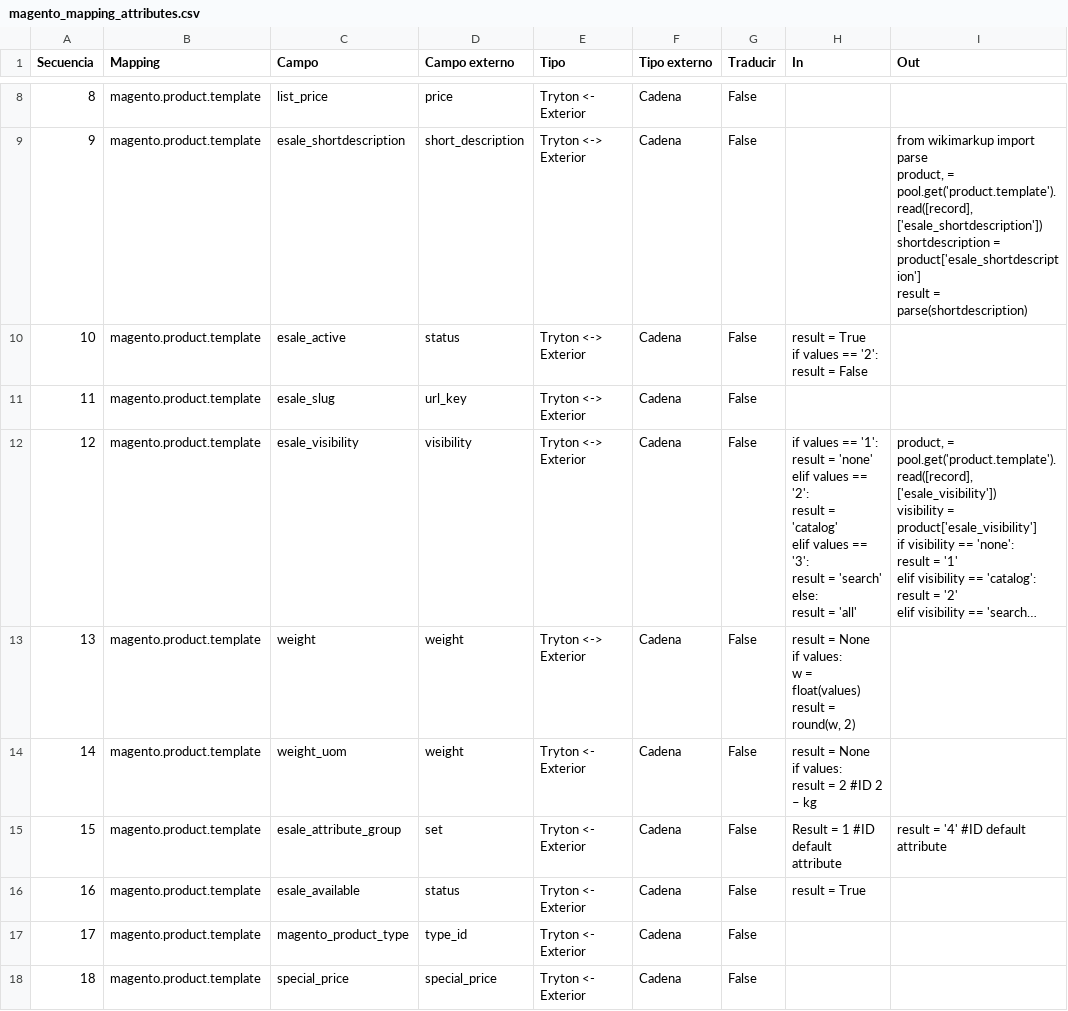
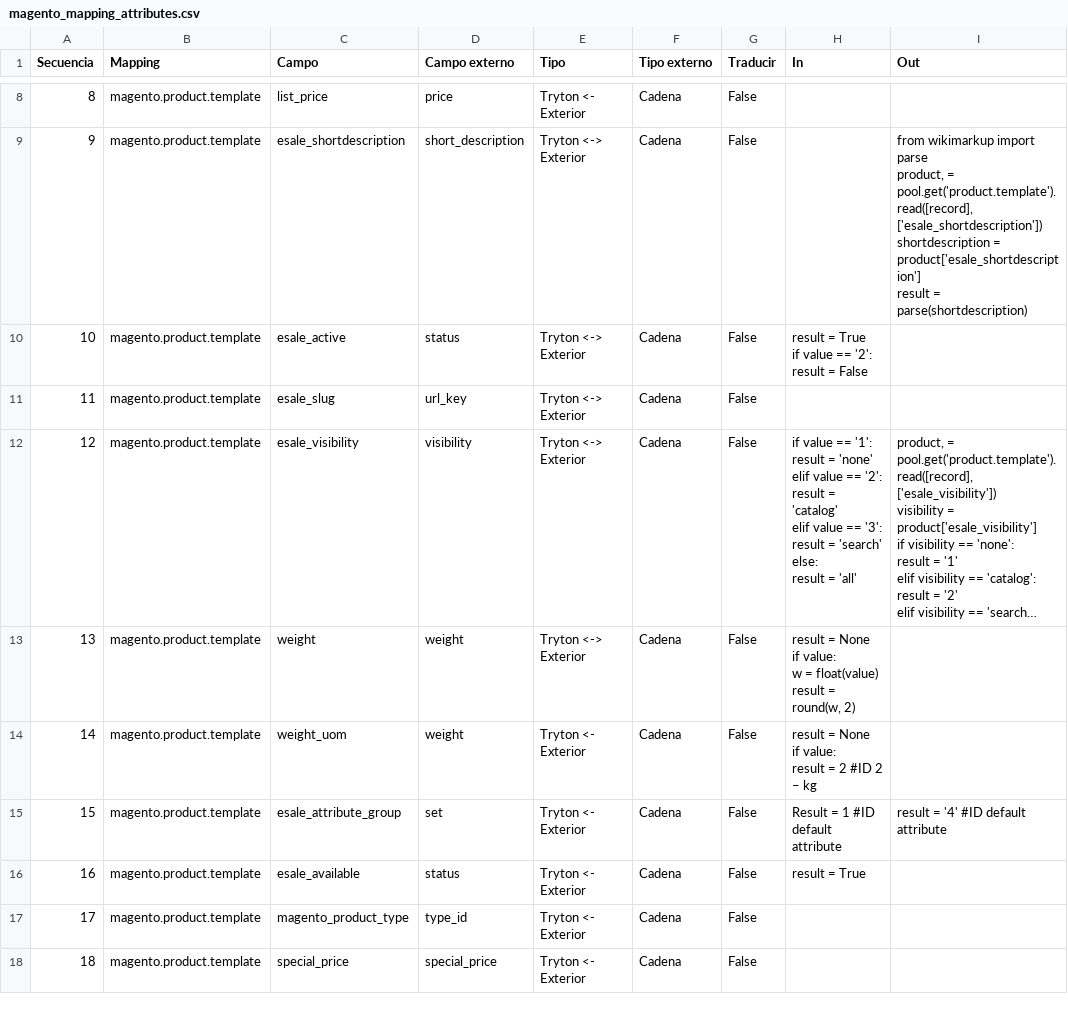
Before and after one commit to NaN-tic/trytond-magento_product, a CSV file: doc/magento_mapping_attributes.csv, drawn as a sheet; only a part is shown, gaps mark what is left out; long unchanged cells end in …; ↵ is a line break in a cell; the diff covers the shown part only; the diff names each change by its address in the sheet, - before the commit and + after, or states it on an @@ line.

Commit message:
DOC - Base External Mapping In change values to value

```diff
--- a/doc/magento_mapping_attributes.csv
+++ b/doc/magento_mapping_attributes.csv
-H10 (In): …True ↵ if values == '2':…
+H10 (In): …True ↵ if value == '2':…
-H12 (In): if values == '1': ↵ result = 'none' ↵ elif values == '2': ↵ result = 'catalog' ↵ elif values == '3':…
+H12 (In): if value == '1': ↵ result = 'none' ↵ elif value == '2': ↵ result = 'catalog' ↵ elif value == '3':…
-H13 (In): …None ↵ if values: ↵ w = float(values) ↵ result =…
+H13 (In): …None ↵ if value: ↵ w = float(value) ↵ result =…
-H14 (In): …None ↵ if values: ↵ result =…
+H14 (In): …None ↵ if value: ↵ result =…
```
Also changed, not shown: 6 edited cells elsewhere in this file, 1 other file.
